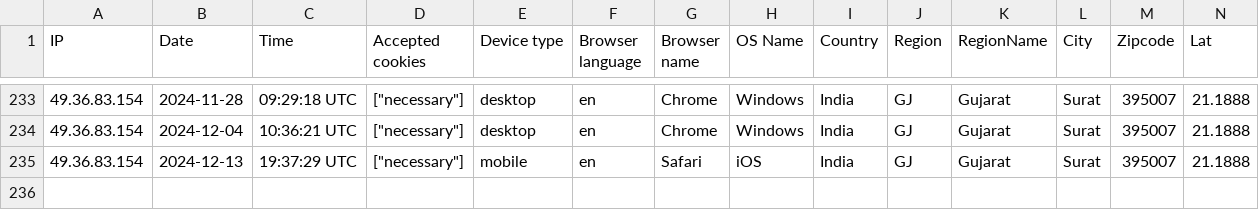
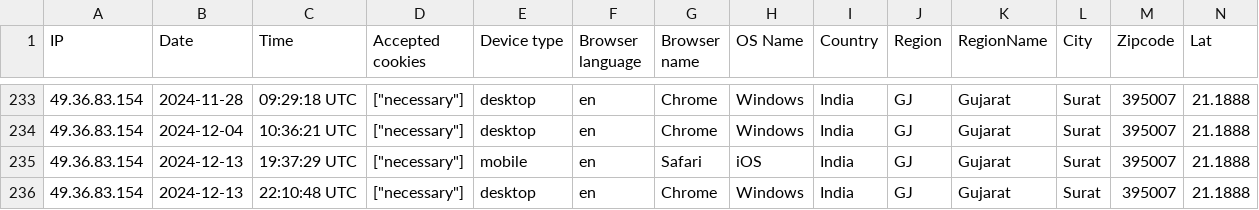
Before and after one commit to kerlosa959/laravel_project, a CSV file: storage/uploads/sample/data.csv, drawn as a sheet; only a part is shown, gaps mark what is left out; rows hold the shown columns only; the diff names each change by its address in the sheet, - before the commit and + after, or states it on an @@ line.

```diff
--- a/storage/uploads/sample/data.csv
+++ b/storage/uploads/sample/data.csv
+row 236: 49.36.83.154 | 2024-12-13 | 22:10:48 UTC | ["necessary"] | desktop | en | Chrome | Windows | India | GJ | Gujarat | Surat | 395007 | 21.1888
```
Also changed, not shown: 2 other files.
